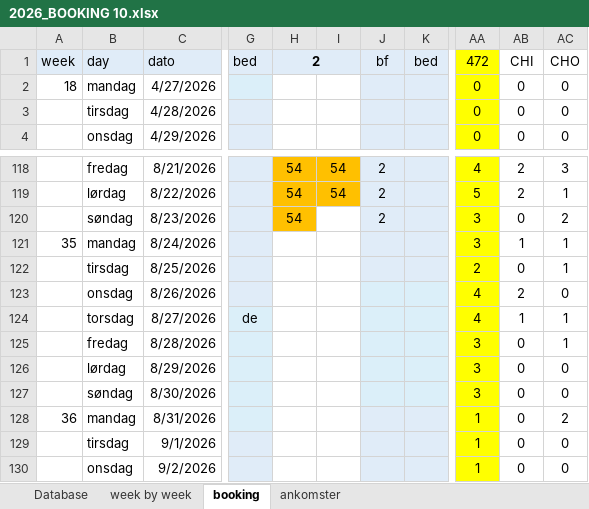
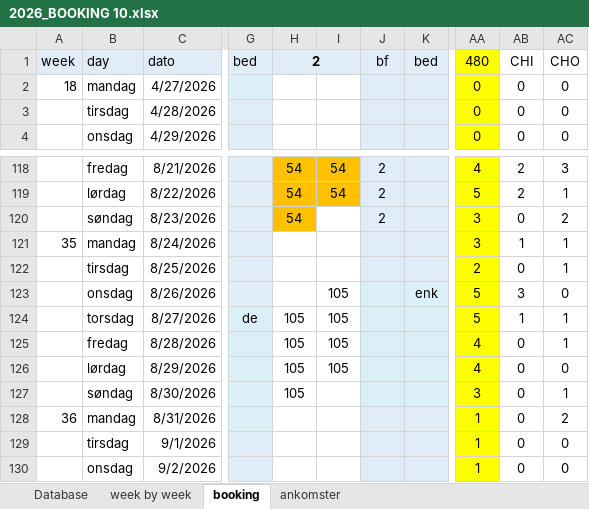
Before and after one commit to Hammerknuden/HK-portal10, an Excel workbook: 2026_BOOKING 10.xlsx, sheet booking, drawn as a sheet; only a part is shown, gaps mark what is left out; values as stored, in another font and other column widths than the file's, no borders; the diff covers the shown part only; the diff names each change by its address in the sheet, - before the commit and + after, or states it on an @@ line.

```diff
--- a/2026_BOOKING 10.xlsx (sheet booking)
+++ b/2026_BOOKING 10.xlsx (sheet booking)
-AA1: 472
+AA1: 480
-I123:I126: (empty)
+I123:I126: 105
-K123: (empty)
+K123: enk
-AA123:AA124: 4
+AA123:AA124: 5
-AB123: 2
+AB123: 3
-H124:H127: (empty)
+H124:H127: 105
-AA125:AA126: 3
+AA125:AA126: 4
-AC127: 0
+AC127: 1
```
Also changed, not shown: 43 edited cells and cell formats elsewhere in this sheet, sheet ankomster, sheet Database, sheet week by week, formulas that keep their value, charts or pictures.
